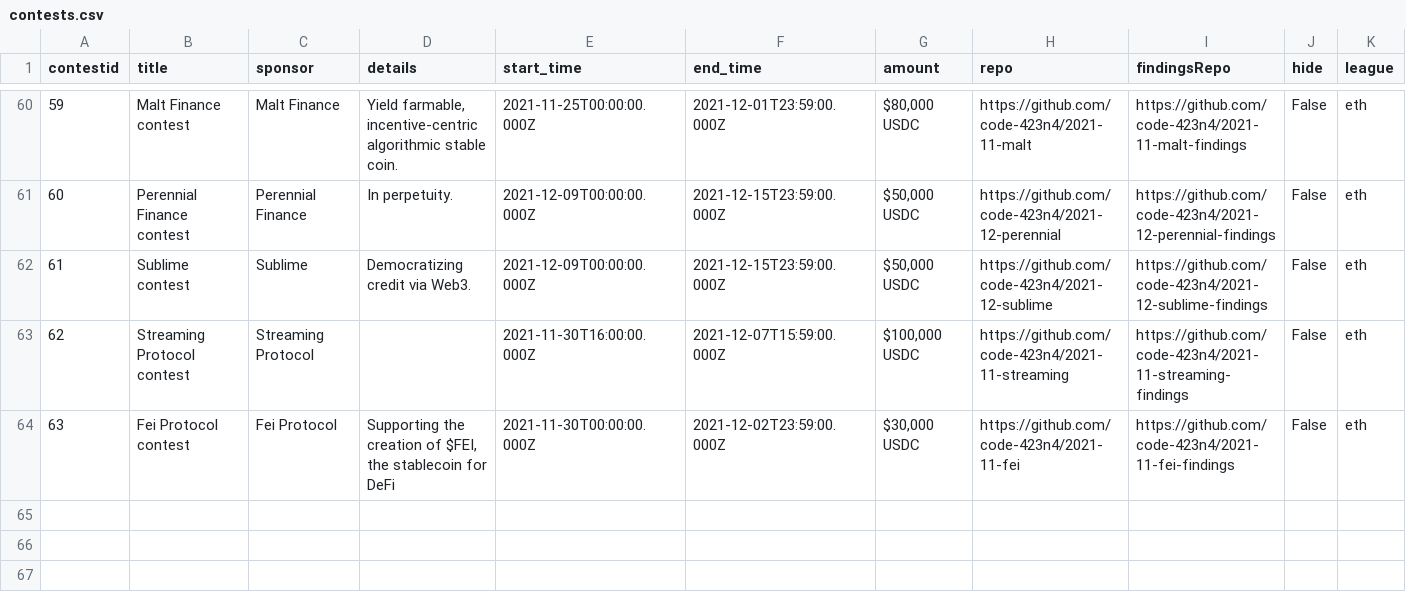
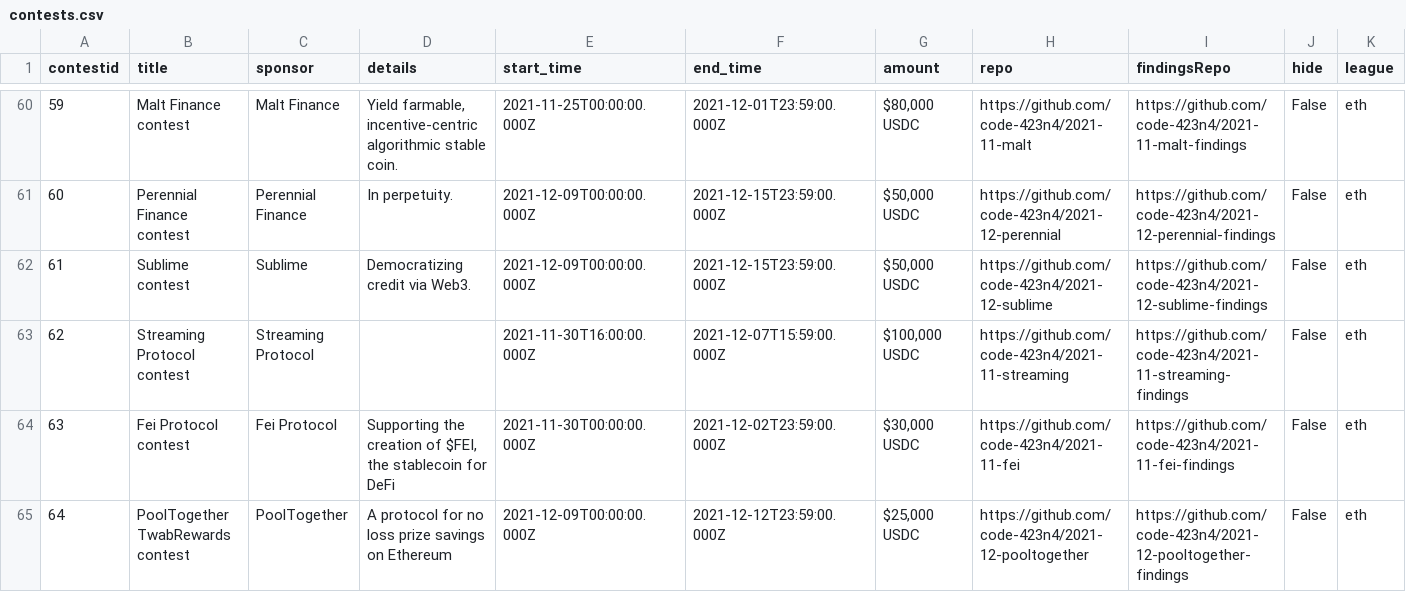
Before and after one commit to code-423n4/code423n4.com, a CSV file: _data/contests/contests.csv, drawn as a sheet; only a part is shown, gaps mark what is left out; the diff names each change by its address in the sheet, - before the commit and + after, or states it on an @@ line.

Commit message:
Update contests.csv

```diff
--- a/_data/contests/contests.csv
+++ b/_data/contests/contests.csv
+row 65: 64 | PoolTogether TwabRewards contest | PoolTogether | A protocol for no loss prize savings on Ethereum | 2021-12-09T00:00:00.000Z | 2021-12-12T23:59:00.000Z | $25,000 USDC | https://github.com/code-423n4/2021-12-pooltogether | https://github.com/code-423n4/2021-12-pooltogether-findings | False | eth
```
